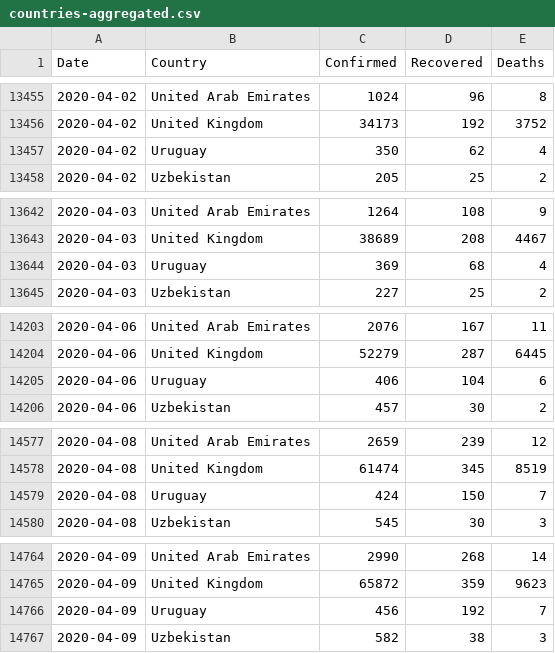
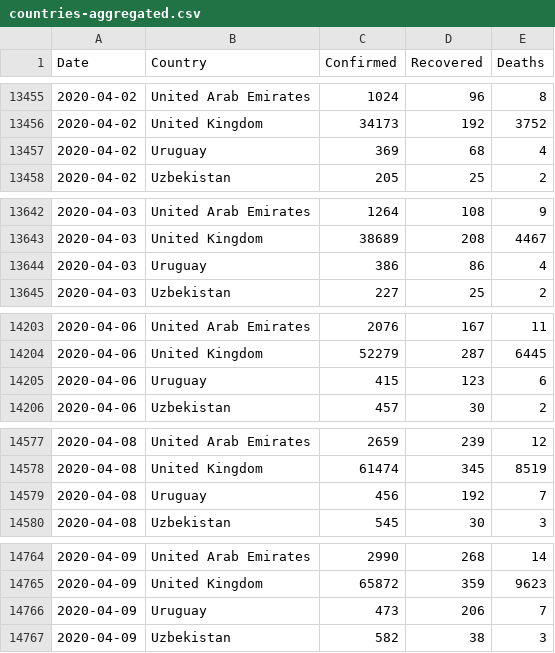
Before and after one commit to Gwardii/covid-19, a CSV file: data/countries-aggregated.csv, drawn as a sheet; only a part is shown, gaps mark what is left out; the diff covers the shown part only.

```diff
--- a/data/countries-aggregated.csv
+++ b/data/countries-aggregated.csv
@@ -13456,3 +13456,3 @@ Date,Country,Confirmed,Recovered,Deaths
 2020-04-02,United Kingdom,34173,192,3752
-2020-04-02,Uruguay,350,62,4
+2020-04-02,Uruguay,369,68,4
 2020-04-02,Uzbekistan,205,25,2
@@ -13643,3 +13643,3 @@ Date,Country,Confirmed,Recovered,Deaths
 2020-04-03,United Kingdom,38689,208,4467
-2020-04-03,Uruguay,369,68,4
+2020-04-03,Uruguay,386,86,4
 2020-04-03,Uzbekistan,227,25,2
@@ -14204,3 +14204,3 @@ Date,Country,Confirmed,Recovered,Deaths
 2020-04-06,United Kingdom,52279,287,6445
-2020-04-06,Uruguay,406,104,6
+2020-04-06,Uruguay,415,123,6
 2020-04-06,Uzbekistan,457,30,2
@@ -14578,3 +14578,3 @@ Date,Country,Confirmed,Recovered,Deaths
 2020-04-08,United Kingdom,61474,345,8519
-2020-04-08,Uruguay,424,150,7
+2020-04-08,Uruguay,456,192,7
 2020-04-08,Uzbekistan,545,30,3
@@ -14765,3 +14765,3 @@ Date,Country,Confirmed,Recovered,Deaths
 2020-04-09,United Kingdom,65872,359,9623
-2020-04-09,Uruguay,456,192,7
+2020-04-09,Uruguay,473,206,7
 2020-04-09,Uzbekistan,582,38,3
```
Also changed, not shown: 43 edited cells elsewhere in this file, data/worldwide-aggregated.csv, 2 other files.
